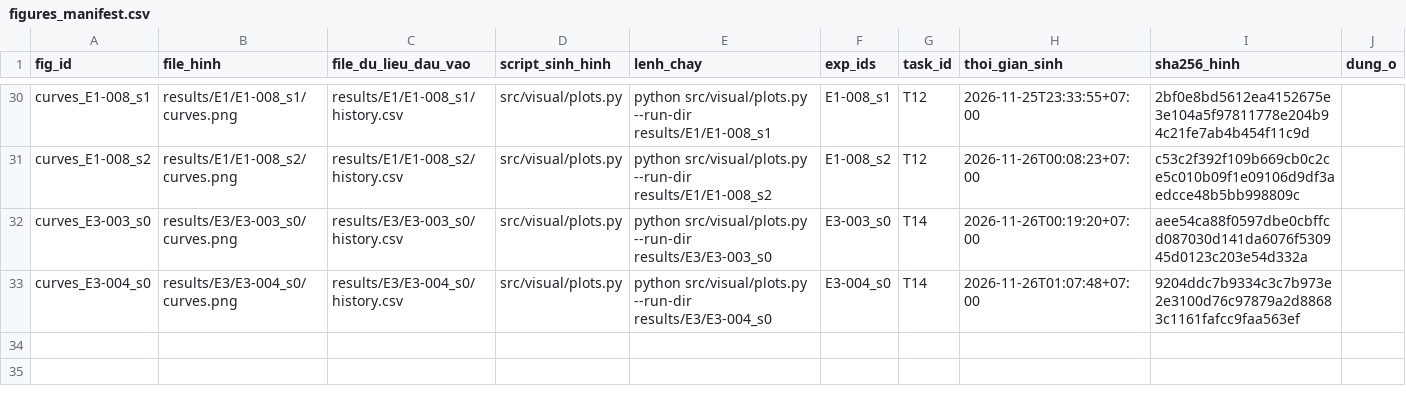
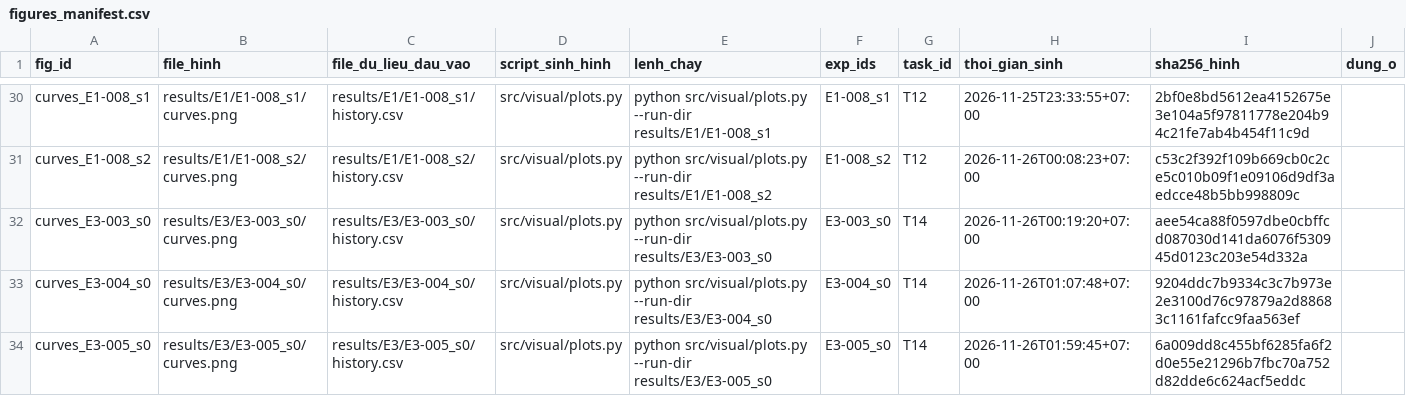
Before and after one commit to lpnHai2005/DeepLearning_Group, a CSV file: BTL02/tracking/figures_manifest.csv, drawn as a sheet; only a part is shown, gaps mark what is left out.

```diff
--- a/BTL02/tracking/figures_manifest.csv
+++ b/BTL02/tracking/figures_manifest.csv
@@ -33 +33,2 @@ curves_E3-003_s0,results/E3/E3-003_s0/curves.png,results/E3/E3-003_s0/history.cs
 curves_E3-004_s0,results/E3/E3-004_s0/curves.png,results/E3/E3-004_s0/history.csv,src/visual/plots.py,python src/visual/plots.py --run-dir results/E3/E3-004_s0,E3-004_s0,T14,2026-11-26T01:07:48+07:00,9204ddc7b9334c3c7b973e2e3100d76c97879a2d88683c1161fafcc9faa563ef,
+curves_E3-005_s0,results/E3/E3-005_s0/curves.png,results/E3/E3-005_s0/history.csv,src/visual/plots.py,python src/visual/plots.py --run-dir results/E3/E3-005_s0,E3-005_s0,T14,2026-11-26T01:59:45+07:00,6a009dd8c455bf6285fa6f2d0e55e21296b7fbc70a752d82dde6c624acf5eddc,
```
Also changed, not shown: BTL02/report/tables/E3_summary.csv, BTL02/report/tables/summary_all.csv, 12 other files.
